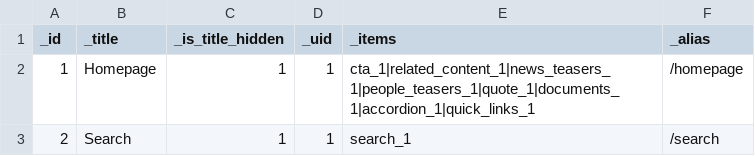
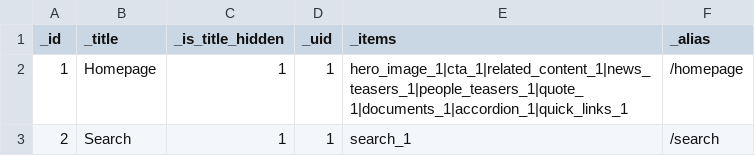
Before and after one commit to Gizra/drupal-starter, a CSV file: web/modules/custom/server_migrate/csv_files/node_landing_page.csv, drawn as a sheet.

Commit message:
Migrate fixes

```diff
--- a/web/modules/custom/server_migrate/csv_files/node_landing_page.csv
+++ b/web/modules/custom/server_migrate/csv_files/node_landing_page.csv
@@ -1,3 +1,3 @@
 _id,_title,_is_title_hidden,_uid,_items,_alias
-1,Homepage,1,1,cta_1|related_content_1|news_teasers_1|people_teasers_1|quote_1|documents_1|accordion_1|quick_links_1,/homepage
+1,Homepage,1,1,hero_image_1|cta_1|related_content_1|news_teasers_1|people_teasers_1|quote_1|documents_1|accordion_1|quick_links_1,/homepage
 2,Search,1,1,search_1,/search
```
Also changed, not shown: 1 other file.
